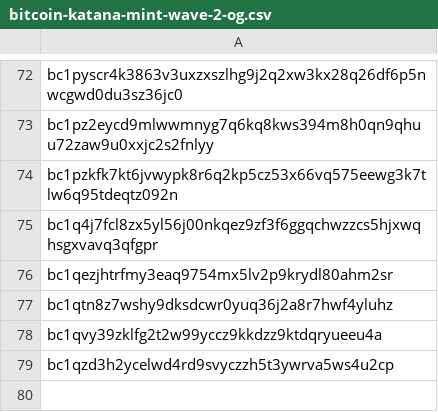
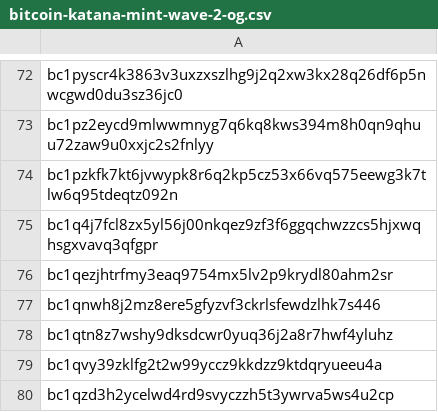
Before and after one commit to calico-tico/bitcoin-katana, a CSV file: bitcoin-katana/bitcoin-katana-mint-wave-2-og.csv, drawn as a sheet; only a part is shown, gaps mark what is left out; the diff names each change by its address in the sheet, - before the commit and + after, or states it on an @@ line.

Commit message:
Add og

```diff
--- a/bitcoin-katana/bitcoin-katana-mint-wave-2-og.csv
+++ b/bitcoin-katana/bitcoin-katana-mint-wave-2-og.csv
+row 77: bc1qnwh8j2mz8ere5gfyzvf3ckrlsfewdzlhk7s446
```
